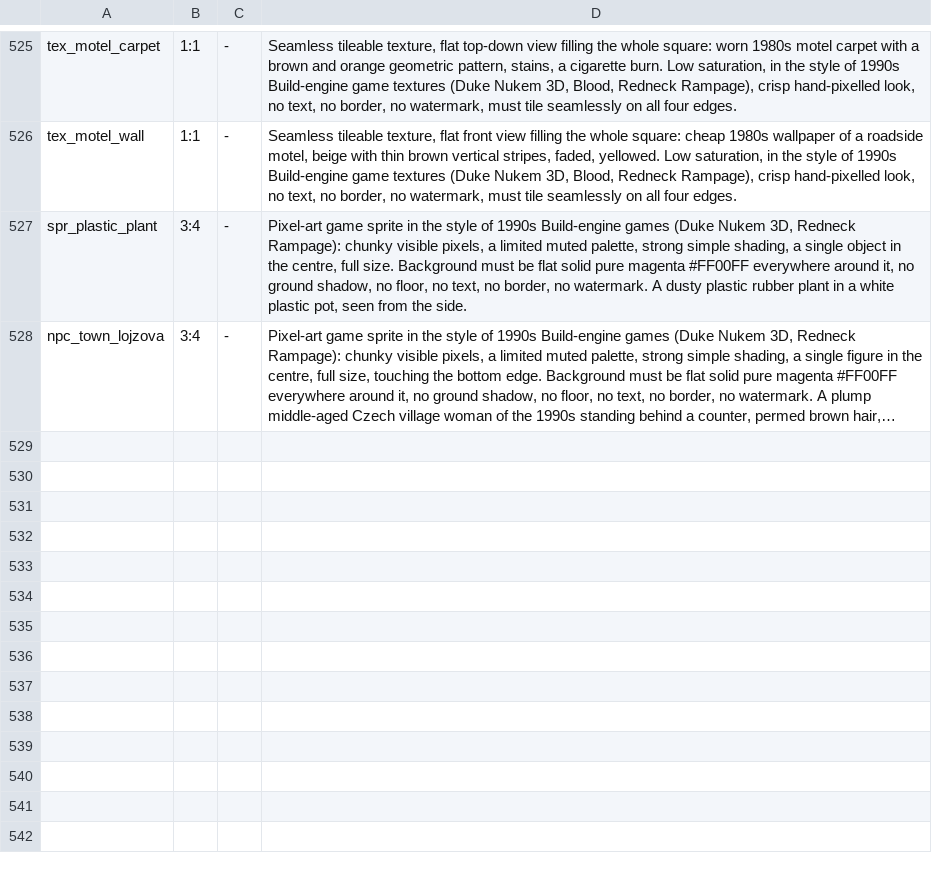
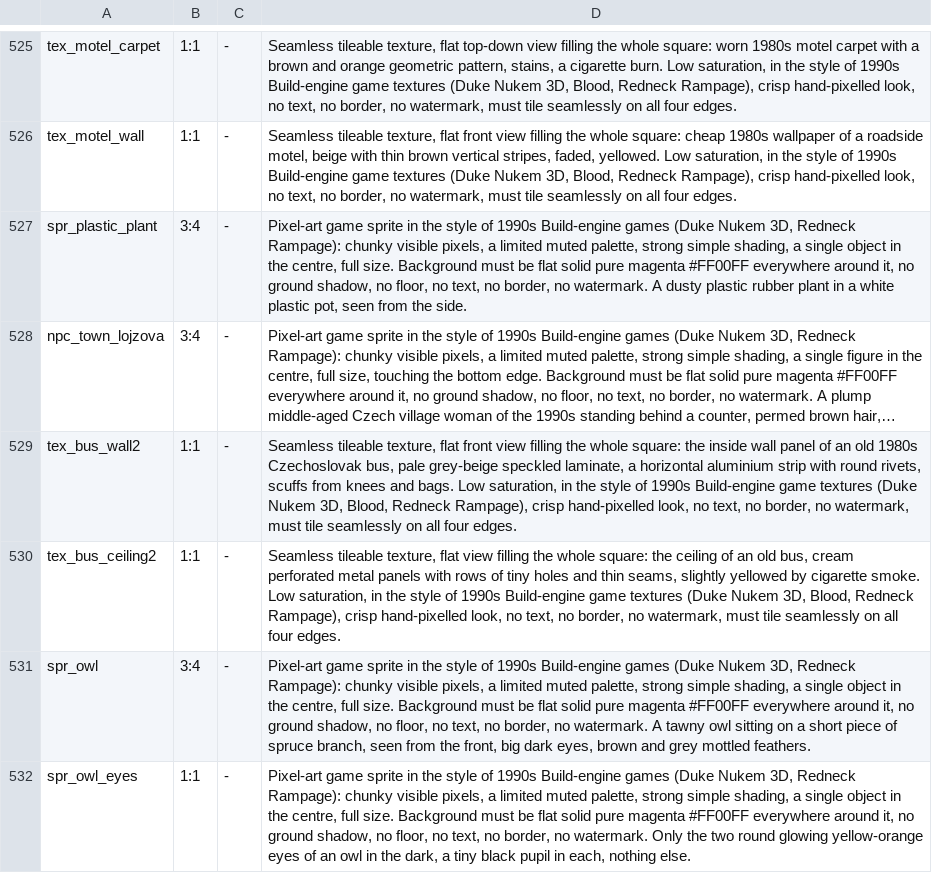
Before and after one commit to risafuranku/summercamp, a TSV file: tools/artgen/prompts.tsv, drawn as a sheet; only a part is shown, gaps mark what is left out; long unchanged cells end in …; the diff names each change by its address in the sheet, - before the commit and + after, or states it on an @@ line.

```diff
--- a/tools/artgen/prompts.tsv
+++ b/tools/artgen/prompts.tsv
+row 529: tex_bus_wall2 | 1:1 | - | Seamless tileable texture, flat front view filling the whole square: the inside wall panel of an old 1980s Czechoslovak bus, pale grey-beige speckled laminate, a horizontal aluminium strip with round rivets, scuffs from knees and bags. Low saturation, in the style of 1990s Build-engine game textures (Duke Nukem 3D, Blood, Redneck Rampage), crisp hand-pixelled look, no text, no border, no watermark, must tile seamlessly on all four edges.
+row 530: tex_bus_ceiling2 | 1:1 | - | Seamless tileable texture, flat view filling the whole square: the ceiling of an old bus, cream perforated metal panels with rows of tiny holes and thin seams, slightly yellowed by cigarette smoke. Low saturation, in the style of 1990s Build-engine game textures (Duke Nukem 3D, Blood, Redneck Rampage), crisp hand-pixelled look, no text, no border, no watermark, must tile seamlessly on all four edges.
+row 531: spr_owl | 3:4 | - | Pixel-art game sprite in the style of 1990s Build-engine games (Duke Nukem 3D, Redneck Rampage): chunky visible pixels, a limited muted palette, strong simple shading, a single object in the centre, full size. Background must be flat solid pure magenta #FF00FF everywhere around it, no ground shadow, no floor, no text, no border, no watermark. A tawny owl sitting on a short piece of spruce branch, seen from the front, big dark eyes, brown and grey mottled feathers.
+row 532: spr_owl_eyes | 1:1 | - | Pixel-art game sprite in the style of 1990s Build-engine games (Duke Nukem 3D, Redneck Rampage): chunky visible pixels, a limited muted palette, strong simple shading, a single object in the centre, full size. Background must be flat solid pure magenta #FF00FF everywhere around it, no ground shadow, no floor, no text, no border, no watermark. Only the two round glowing yellow-orange eyes of an owl in the dark, a tiny black pupil in each, nothing else.
```
Also changed, not shown: tools/audiogen/prompts.tsv, 10 other files.
